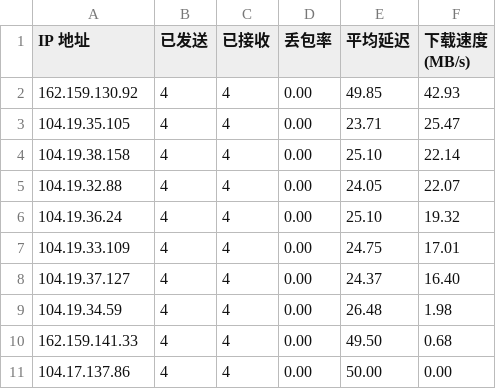
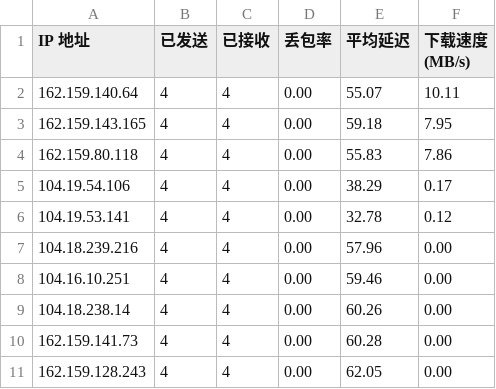
Before and after one commit to cheikeng1023/am-cf-trojan, a CSV file: result.csv, drawn as a sheet.

Commit message:
Add files via upload

```diff
--- a/result.csv
+++ b/result.csv
@@ -1,11 +1,11 @@
 IP 地址,已发送,已接收,丢包率,平均延迟,下载速度 (MB/s)
-162.159.130.92,4,4,0.00,49.85,42.93
-104.19.35.105,4,4,0.00,23.71,25.47
-104.19.38.158,4,4,0.00,25.10,22.14
-104.19.32.88,4,4,0.00,24.05,22.07
-104.19.36.24,4,4,0.00,25.10,19.32
-104.19.33.109,4,4,0.00,24.75,17.01
-104.19.37.127,4,4,0.00,24.37,16.40
-104.19.34.59,4,4,0.00,26.48,1.98
-162.159.141.33,4,4,0.00,49.50,0.68
-104.17.137.86,4,4,0.00,50.00,0.00
+162.159.140.64,4,4,0.00,55.07,10.11
+162.159.143.165,4,4,0.00,59.18,7.95
+162.159.80.118,4,4,0.00,55.83,7.86
+104.19.54.106,4,4,0.00,38.29,0.17
+104.19.53.141,4,4,0.00,32.78,0.12
+104.18.239.216,4,4,0.00,57.96,0.00
+104.16.10.251,4,4,0.00,59.46,0.00
+104.18.238.14,4,4,0.00,60.26,0.00
+162.159.141.73,4,4,0.00,60.28,0.00
+162.159.128.243,4,4,0.00,62.05,0.00
```
